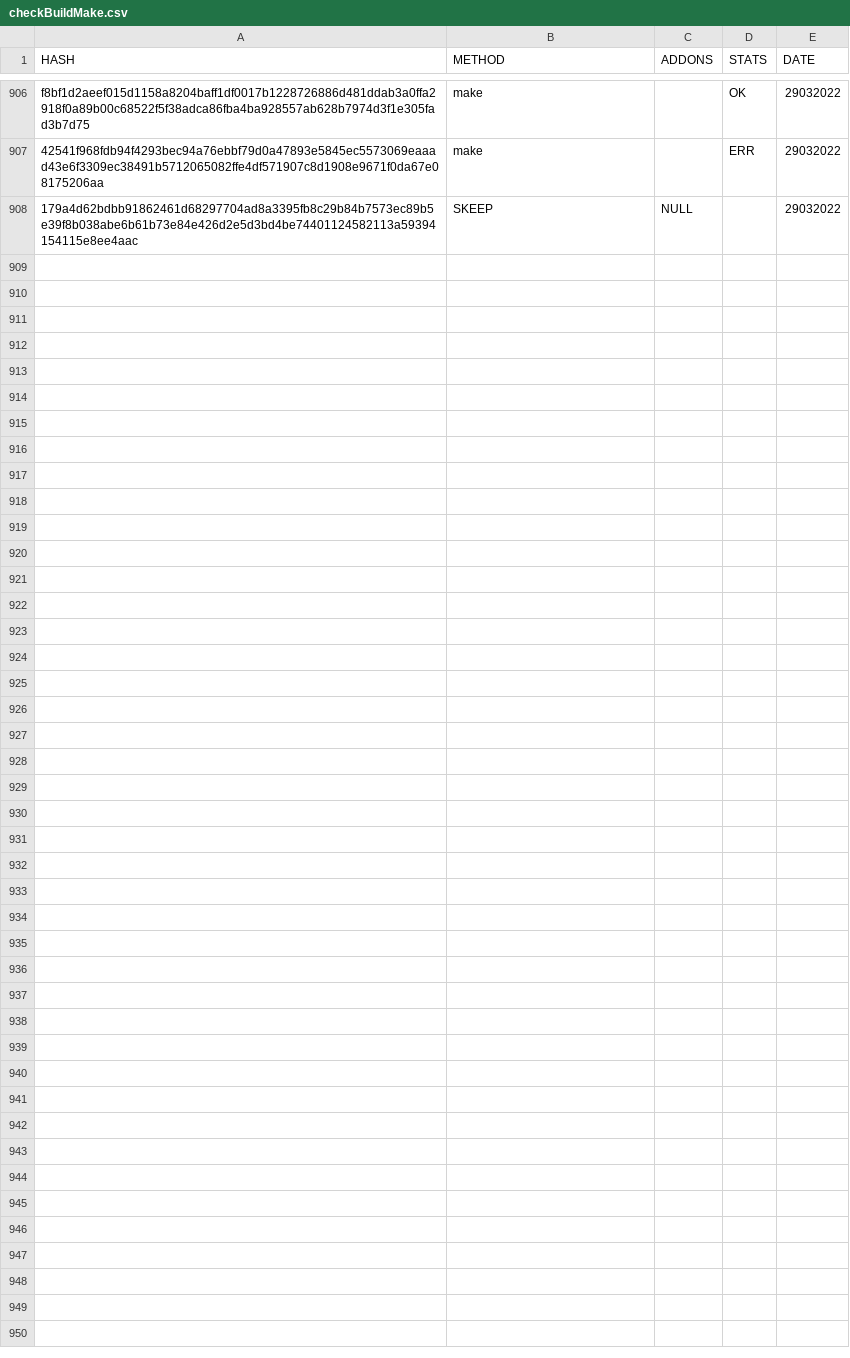
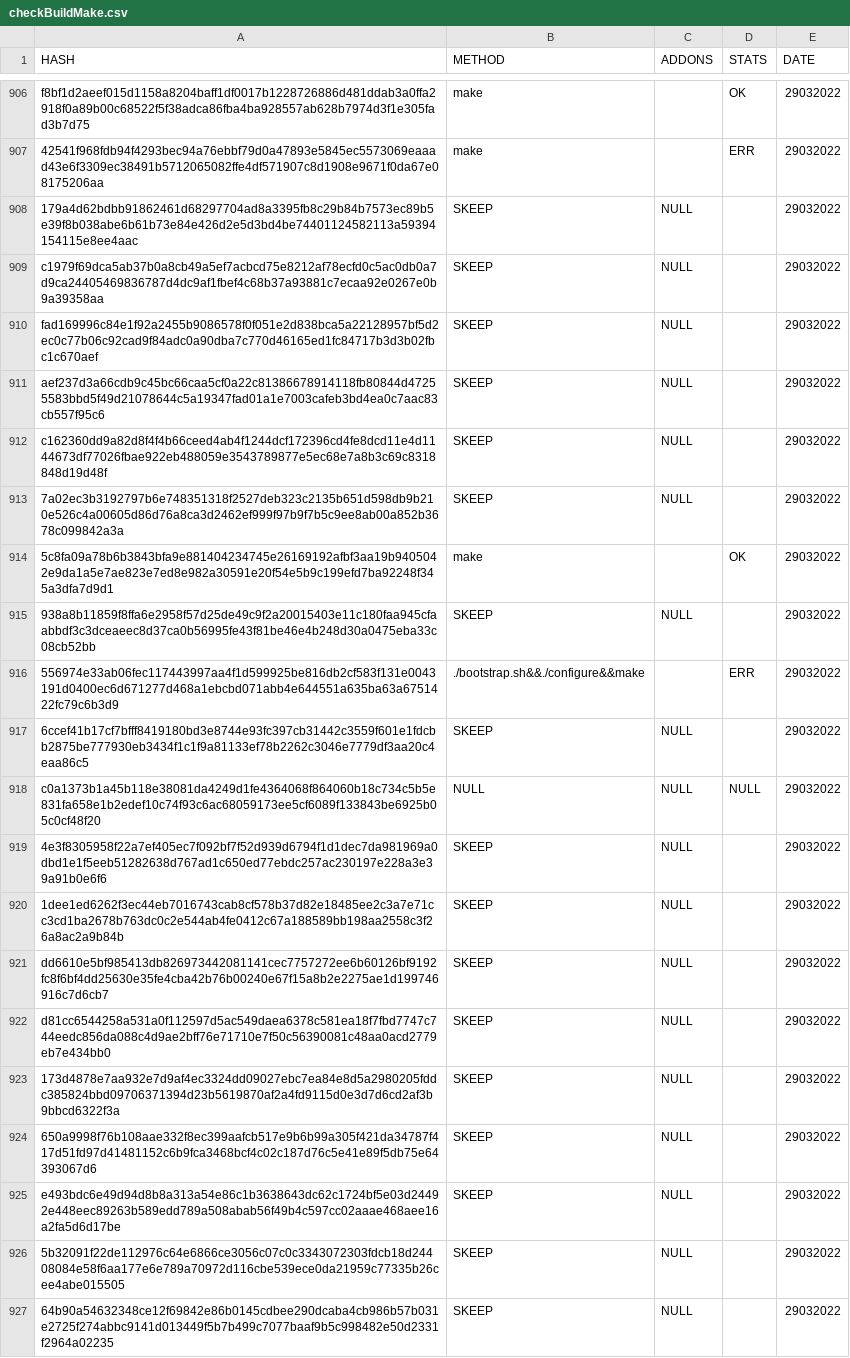
Before and after one commit to saramentr/myCheckBuild, a CSV file: checkBuildMake.csv, drawn as a sheet; only a part is shown, gaps mark what is left out; the diff covers the shown part only; the diff names each change by its address in the sheet, - before the commit and + after, or states it on an @@ line.

```diff
--- a/checkBuildMake.csv
+++ b/checkBuildMake.csv
+row 909: c1979f69dca5ab37b0a8cb49a5ef7acbcd75e8212af78ecfd0c5ac0db0a7d9ca24405469836787d4dc9af1fbef4c68b37a93881c7ecaa92e0267e0b9a39358aa | SKEEP | NULL |  | 29032022
+row 910: fad169996c84e1f92a2455b9086578f0f051e2d838bca5a22128957bf5d2ec0c77b06c92cad9f84adc0a90dba7c770d46165ed1fc84717b3d3b02fbc1c670aef | SKEEP | NULL |  | 29032022
+row 911: aef237d3a66cdb9c45bc66caa5cf0a22c81386678914118fb80844d47255583bbd5f49d21078644c5a19347fad01a1e7003cafeb3bd4ea0c7aac83cb557f95c6 | SKEEP | NULL |  | 29032022
+row 912: c162360dd9a82d8f4f4b66ceed4ab4f1244dcf172396cd4fe8dcd11e4d1144673df77026fbae922eb488059e3543789877e5ec68e7a8b3c69c8318848d19d48f | SKEEP | NULL |  | 29032022
+row 913: 7a02ec3b3192797b6e748351318f2527deb323c2135b651d598db9b210e526c4a00605d86d76a8ca3d2462ef999f97b9f7b5c9ee8ab00a852b3678c099842a3a | SKEEP | NULL |  | 29032022
+row 914: 5c8fa09a78b6b3843bfa9e881404234745e26169192afbf3aa19b9405042e9da1a5e7ae823e7ed8e982a30591e20f54e5b9c199efd7ba92248f345a3dfa7d9d1 | make |  | OK | 29032022
+row 915: 938a8b11859f8ffa6e2958f57d25de49c9f2a20015403e11c180faa945cfaabbdf3c3dceaeec8d37ca0b56995fe43f81be46e4b248d30a0475eba33c08cb52bb | SKEEP | NULL |  | 29032022
+row 916: 556974e33ab06fec117443997aa4f1d599925be816db2cf583f131e0043191d0400ec6d671277d468a1ebcbd071abb4e644551a635ba63a6751422fc79c6b3d9 | ./bootstrap.sh&&./configure&&make |  | ERR | 29032022
+row 917: 6ccef41b17cf7bfff8419180bd3e8744e93fc397cb31442c3559f601e1fdcbb2875be777930eb3434f1c1f9a81133ef78b2262c3046e7779df3aa20c4eaa86c5 | SKEEP | NULL |  | 29032022
+row 918: c0a1373b1a45b118e38081da4249d1fe4364068f864060b18c734c5b5e831fa658e1b2edef10c74f93c6ac68059173ee5cf6089f133843be6925b05c0cf48f20 | NULL | NULL | NULL | 29032022
+row 919: 4e3f8305958f22a7ef405ec7f092bf7f52d939d6794f1d1dec7da981969a0dbd1e1f5eeb51282638d767ad1c650ed77ebdc257ac230197e228a3e39a91b0e6f6 | SKEEP | NULL |  | 29032022
+row 920: 1dee1ed6262f3ec44eb7016743cab8cf578b37d82e18485ee2c3a7e71cc3cd1ba2678b763dc0c2e544ab4fe0412c67a188589bb198aa2558c3f26a8ac2a9b84b | SKEEP | NULL |  | 29032022
+row 921: dd6610e5bf985413db826973442081141cec7757272ee6b60126bf9192fc8f6bf4dd25630e35fe4cba42b76b00240e67f15a8b2e2275ae1d199746916c7d6cb7 | SKEEP | NULL |  | 29032022
+row 922: d81cc6544258a531a0f112597d5ac549daea6378c581ea18f7fbd7747c744eedc856da088c4d9ae2bff76e71710e7f50c56390081c48aa0acd2779eb7e434bb0 | SKEEP | NULL |  | 29032022
+row 923: 173d4878e7aa932e7d9af4ec3324dd09027ebc7ea84e8d5a2980205fddc385824bbd09706371394d23b5619870af2a4fd9115d0e3d7d6cd2af3b9bbcd6322f3a | SKEEP | NULL |  | 29032022
+row 924: 650a9998f76b108aae332f8ec399aafcb517e9b6b99a305f421da34787f417d51fd97d41481152c6b9fca3468bcf4c02c187d76c5e41e89f5db75e64393067d6 | SKEEP | NULL |  | 29032022
+row 925: e493bdc6e49d94d8b8a313a54e86c1b3638643dc62c1724bf5e03d24492e448eec89263b589edd789a508abab56f49b4c597cc02aaae468aee16a2fa5d6d17be | SKEEP | NULL |  | 29032022
+row 926: 5b32091f22de112976c64e6866ce3056c07c0c3343072303fdcb18d24408084e58f6aa177e6e789a70972d116cbe539ece0da21959c77335b26cee4abe015505 | SKEEP | NULL |  | 29032022
+row 927: 64b90a54632348ce12f69842e86b0145cdbee290dcaba4cb986b57b031e2725f274abbc9141d013449f5b7b499c7077baaf9b5c998482e50d2331f2964a02235 | SKEEP | NULL |  | 29032022
```
Also changed, not shown: 15 added rows elsewhere in this file, 1 other file.
